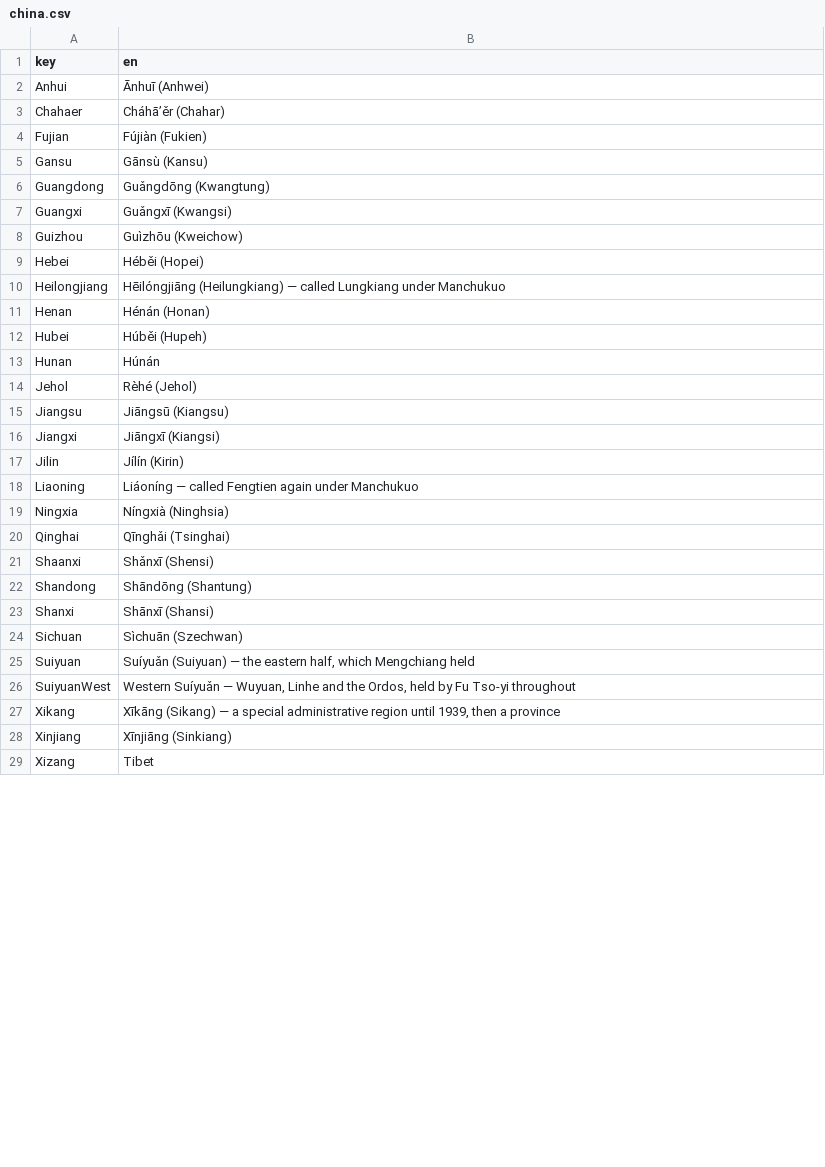
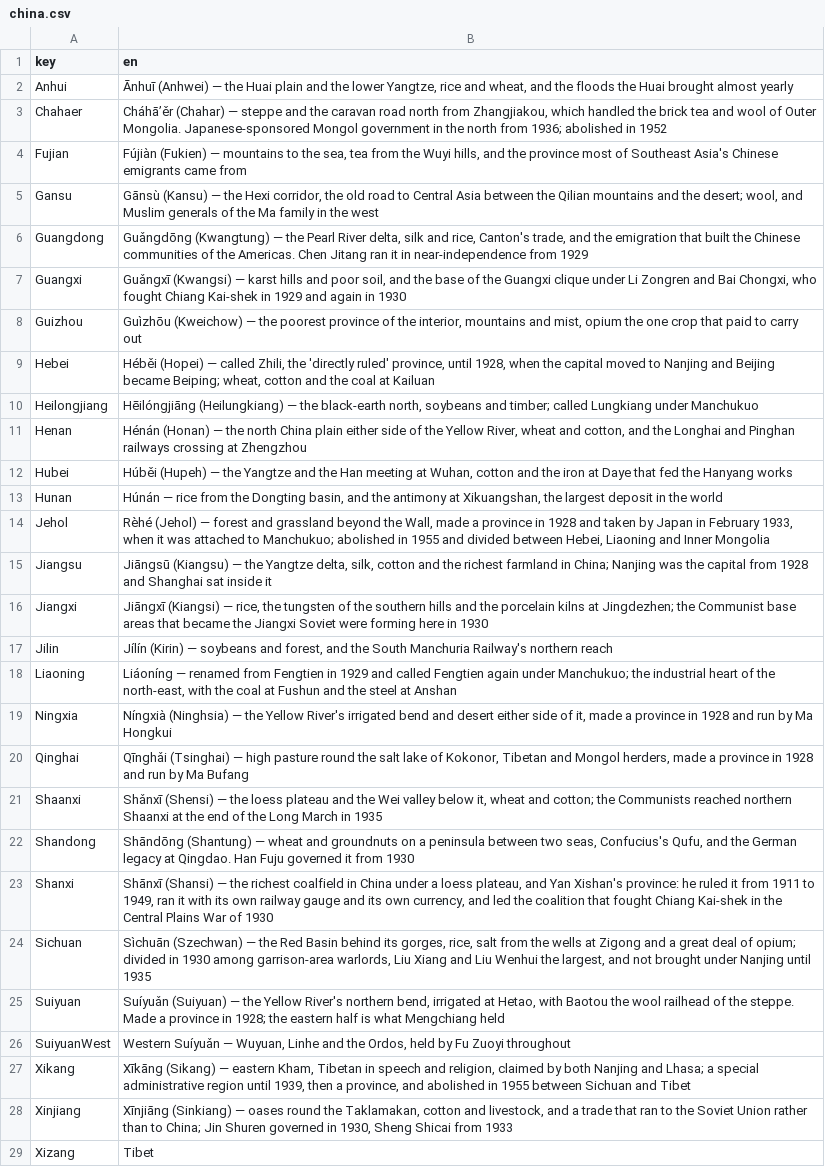
Before and after one commit to kmlawson/japanese-empire-student-map, a CSV file: texts/territories/sub-units/china.csv, drawn as a sheet; only a part is shown; the diff covers the shown part only.

```diff
--- a/texts/territories/sub-units/china.csv
+++ b/texts/territories/sub-units/china.csv
@@ -1,29 +1,29 @@
 key,en
-Anhui,Ānhuī (Anhwei)
-Chahaer,Cháhā’ěr (Chahar)
-Fujian,Fújiàn (Fukien)
-Gansu,Gānsù (Kansu)
-Guangdong,Guǎngdōng (Kwangtung)
-Guangxi,Guǎngxī (Kwangsi)
-Guizhou,Guìzhōu (Kweichow)
-Hebei,Héběi (Hopei)
-Heilongjiang,Hēilóngjiāng (Heilungkiang) — called Lungkiang under Manchukuo
-Henan,Hénán (Honan)
-Hubei,Húběi (Hupeh)
-Hunan,Húnán
-Jehol,Rèhé (Jehol)
-Jiangsu,Jiāngsū (Kiangsu)
-Jiangxi,Jiāngxī (Kiangsi)
-Jilin,Jílín (Kirin)
-Liaoning,Liáoníng — called Fengtien again under Manchukuo
-Ningxia,Níngxià (Ninghsia)
-Qinghai,Qīnghǎi (Tsinghai)
-Shaanxi,Shǎnxī (Shensi)
-Shandong,Shāndōng (Shantung)
-Shanxi,Shānxī (Shansi)
-Sichuan,Sìchuān (Szechwan)
-Suiyuan,"Suíyuǎn (Suiyuan) — the eastern half, which Mengchiang held"
-SuiyuanWest,"Western Suíyuǎn — Wuyuan, Linhe and the Ordos, held by Fu Tso-yi throughout"
-Xikang,"Xīkāng (Sikang) — a special administrative region until 1939, then a province"
-Xinjiang,Xīnjiāng (Sinkiang)
+Anhui,"Ānhuī (Anhwei) — the Huai plain and the lower Yangtze, rice and wheat, and the floods the Huai brought almost yearly"
+Chahaer,"Cháhā’ěr (Chahar) — steppe and the caravan road north from Zhangjiakou, which handled the brick tea and wool of Outer Mongolia. Japanese-sponsored Mongol government in the north from 1936; abolished in 1952"
+Fujian,"Fújiàn (Fukien) — mountains to the sea, tea from the Wuyi hills, and the province most of Southeast Asia's Chinese emigrants came from"
+Gansu,"Gānsù (Kansu) — the Hexi corridor, the old road to Central Asia between the Qilian mountains and the desert; wool, and Muslim generals of the Ma family in the west"
+Guangdong,"Guǎngdōng (Kwangtung) — the Pearl River delta, silk and rice, Canton's trade, and the emigration that built the Chinese communities of the Americas. Chen Jitang ran it in near-independence from 1929"
+Guangxi,"Guǎngxī (Kwangsi) — karst hills and poor soil, and the base of the Guangxi clique under Li Zongren and Bai Chongxi, who fought Chiang Kai-shek in 1929 and again in 1930"
+Guizhou,"Guìzhōu (Kweichow) — the poorest province of the interior, mountains and mist, opium the one crop that paid to carry out"
+Hebei,"Héběi (Hopei) — called Zhili, the 'directly ruled' province, until 1928, when the capital moved to Nanjing and Beijing became Beiping; wheat, cotton and the coal at Kailuan"
+Heilongjiang,"Hēilóngjiāng (Heilungkiang) — the black-earth north, soybeans and timber; called Lungkiang under Manchukuo"
+Henan,"Hénán (Honan) — the north China plain either side of the Yellow River, wheat and cotton, and the Longhai and Pinghan railways crossing at Zhengzhou"
+Hubei,"Húběi (Hupeh) — the Yangtze and the Han meeting at Wuhan, cotton and the iron at Daye that fed the Hanyang works"
+Hunan,"Húnán — rice from the Dongting basin, and the antimony at Xikuangshan, the largest deposit in the world"
+Jehol,"Rèhé (Jehol) — forest and grassland beyond the Wall, made a province in 1928 and taken by Japan in February 1933, when it was attached to Manchukuo; abolished in 1955 and divided between Hebei, Liaoning and Inner Mongolia"
+Jiangsu,"Jiāngsū (Kiangsu) — the Yangtze delta, silk, cotton and the richest farmland in China; Nanjing was the capital from 1928 and Shanghai sat inside it"
+Jiangxi,"Jiāngxī (Kiangsi) — rice, the tungsten of the southern hills and the porcelain kilns at Jingdezhen; the Communist base areas that became the Jiangxi Soviet were forming here in 1930"
+Jilin,"Jílín (Kirin) — soybeans and forest, and the South Manchuria Railway's northern reach"
+Liaoning,"Liáoníng — renamed from Fengtien in 1929 and called Fengtien again under Manchukuo; the industrial heart of the north-east, with the coal at Fushun and the steel at Anshan"
+Ningxia,"Níngxià (Ninghsia) — the Yellow River's irrigated bend and desert either side of it, made a province in 1928 and run by Ma Hongkui"
+Qinghai,"Qīnghǎi (Tsinghai) — high pasture round the salt lake of Kokonor, Tibetan and Mongol herders, made a province in 1928 and run by Ma Bufang"
+Shaanxi,"Shǎnxī (Shensi) — the loess plateau and the Wei valley below it, wheat and cotton; the Communists reached northern Shaanxi at the end of the Long March in 1935"
+Shandong,"Shāndōng (Shantung) — wheat and groundnuts on a peninsula between two seas, Confucius's Qufu, and the German legacy at Qingdao. Han Fuju governed it from 1930"
+Shanxi,"Shānxī (Shansi) — the richest coalfield in China under a loess plateau, and Yan Xishan's province: he ruled it from 1911 to 1949, ran it with its own railway gauge and its own currency, and led the coalition that fought Chiang Kai-shek in the Central Plains War of 1930"
+Sichuan,"Sìchuān (Szechwan) — the Red Basin behind its gorges, rice, salt from the wells at Zigong and a great deal of opium; divided in 1930 among garrison-area warlords, Liu Xiang and Liu Wenhui the largest, and not brought under Nanjing until 1935"
+Suiyuan,"Suíyuǎn (Suiyuan) — the Yellow River's northern bend, irrigated at Hetao, with Baotou the wool railhead of the steppe. Made a province in 1928; the eastern half is what Mengchiang held"
+SuiyuanWest,"Western Suíyuǎn — Wuyuan, Linhe and the Ordos, held by Fu Zuoyi throughout"
+Xikang,"Xīkāng (Sikang) — eastern Kham, Tibetan in speech and religion, claimed by both Nanjing and Lhasa; a special administrative region until 1939, then a province, and abolished in 1955 between Sichuan and Tibet"
+Xinjiang,"Xīnjiāng (Sinkiang) — oases round the Taklamakan, cotton and livestock, and a trade that ran to the Soviet Union rather than to China; Jin Shuren governed in 1930, Sheng Shicai from 1933"
 Xizang,Tibet
```
Also changed, not shown: 2 edited cells elsewhere in this file, texts/territories/1930.csv, 9 other files.
